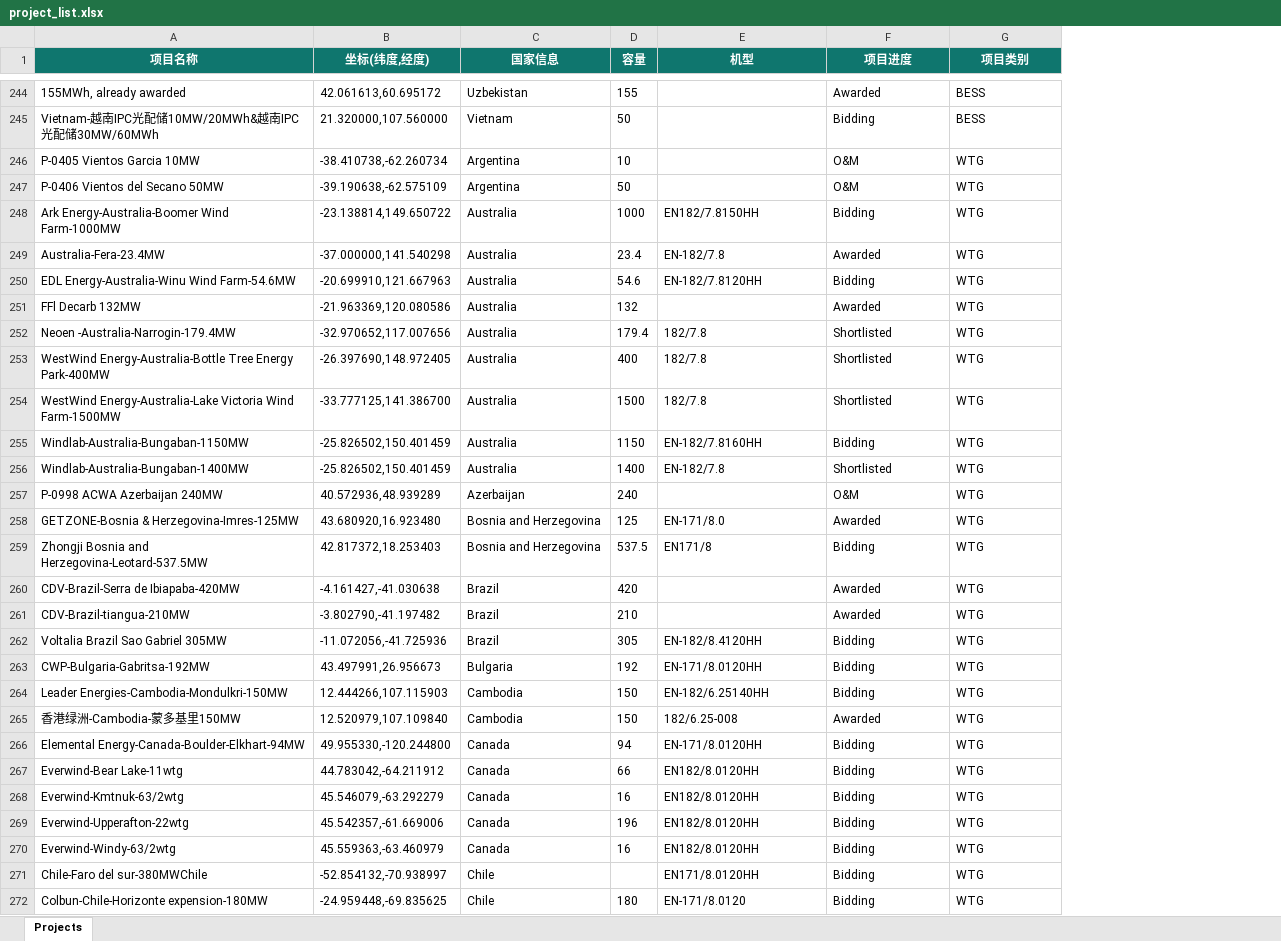
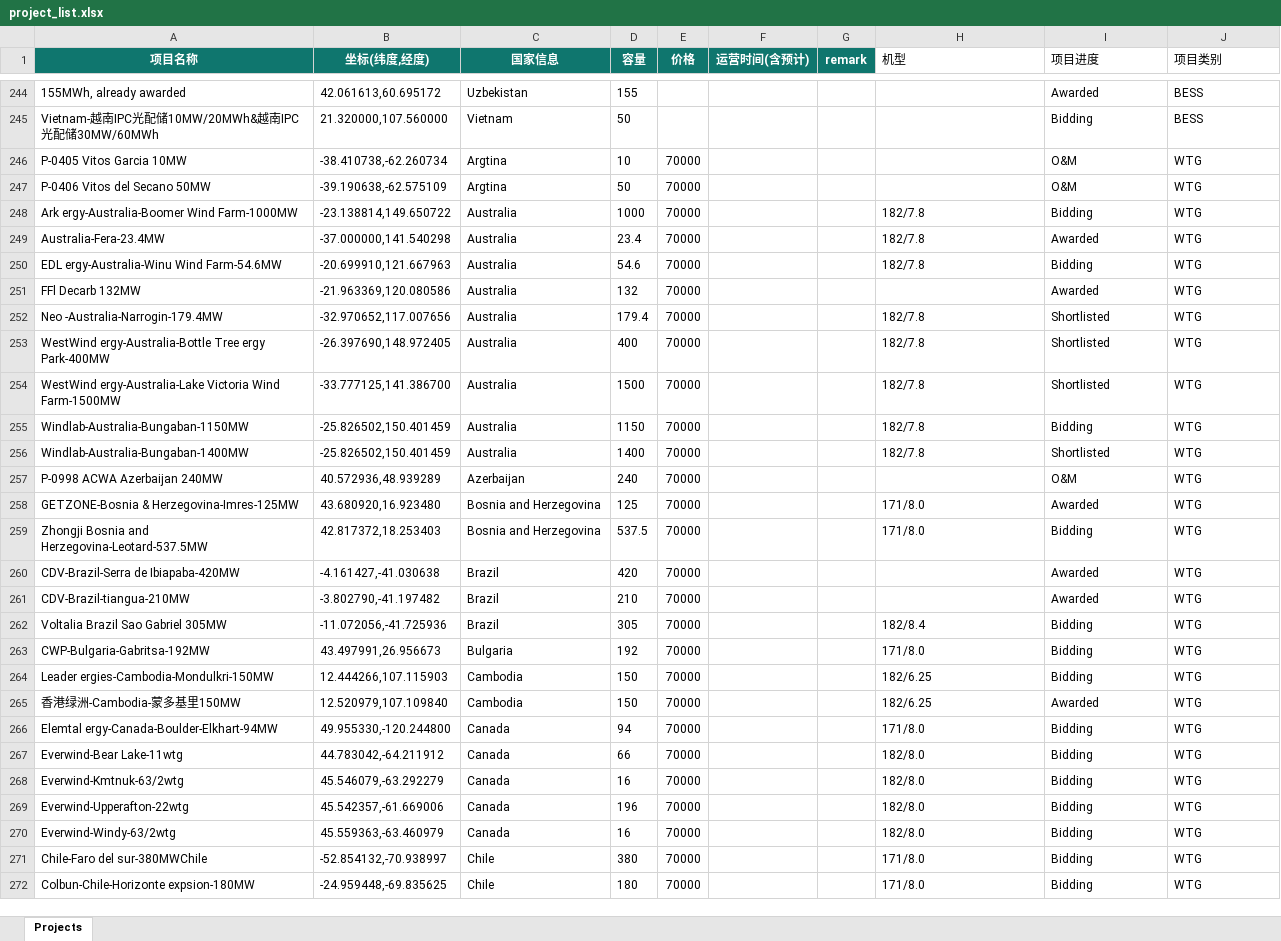
Before and after one commit to rookiegarfied-crypto/rookiegarfied-crypto.github.io, an Excel workbook: project_list.xlsx, sheet Projects, drawn as a sheet; only a part is shown, gaps mark what is left out; values as stored, in another font and other column widths than the file's, no borders; table styles not drawn; addresses are those after the commit; the diff covers the shown part only; the diff names each change by its address in the sheet, - before the commit and + after, or states it on an @@ line.

```diff
--- a/project_list.xlsx (sheet Projects)
+++ b/project_list.xlsx (sheet Projects)
+column E (价格), rows 246-272: all 70000
+column F (运营时间(含预计)), empty
+column G (remark), empty
@@ H1:J1 fill: #0F766E → none, bold: on → off, text colour: #FFFFFF → black, alignment: center → left @@
-A246 (项目名称): P-0405 Vientos Garcia 10MW
+A246 (项目名称): P-0405 Vitos Garcia 10MW
-C246:C247 (国家信息): Argentina
+C246:C247 (国家信息): Argtina
-A247 (项目名称): P-0406 Vientos del Secano 50MW
+A247 (项目名称): P-0406 Vitos del Secano 50MW
-A248 (项目名称): Ark Energy-Australia-Boomer Wind Farm-1000MW
+A248 (项目名称): Ark ergy-Australia-Boomer Wind Farm-1000MW
-H248 (机型): EN182/7.8150HH
+H248 (机型): 182/7.8
-H249 (机型): EN-182/7.8
+H249 (机型): 182/7.8
-A250 (项目名称): EDL Energy-Australia-Winu Wind Farm-54.6MW
+A250 (项目名称): EDL ergy-Australia-Winu Wind Farm-54.6MW
-H250 (机型): EN-182/7.8120HH
+H250 (机型): 182/7.8
-A252 (项目名称): Neoen -Australia-Narrogin-179.4MW
+A252 (项目名称): Neo -Australia-Narrogin-179.4MW
-A253 (项目名称): WestWind Energy-Australia-Bottle Tree Energy Park-400MW
+A253 (项目名称): WestWind ergy-Australia-Bottle Tree ergy Park-400MW
-A254 (项目名称): WestWind Energy-Australia-Lake Victoria Wind…
+A254 (项目名称): WestWind ergy-Australia-Lake Victoria Wind…
-H255 (机型): EN-182/7.8160HH
+H255 (机型): 182/7.8
-H256 (机型): EN-182/7.8
+H256 (机型): 182/7.8
-H258 (机型): EN-171/8.0
+H258 (机型): 171/8.0
-H259 (机型): EN171/8
+H259 (机型): 171/8.0
-H262 (机型): EN-182/8.4120HH
+H262 (机型): 182/8.4
-H263 (机型): EN-171/8.0120HH
+H263 (机型): 171/8.0
-A264 (项目名称): Leader Energies-Cambodia-Mondulkri-150MW
+A264 (项目名称): Leader ergies-Cambodia-Mondulkri-150MW
-H264 (机型): EN-182/6.25140HH
+H264 (机型): 182/6.25
-H265 (机型): 182/6.25-008
+H265 (机型): 182/6.25
-A266 (项目名称): Elemental Energy-Canada-Boulder-Elkhart-94MW
+A266 (项目名称): Elemtal ergy-Canada-Boulder-Elkhart-94MW
-H266 (机型): EN-171/8.0120HH
+H266 (机型): 171/8.0
-H267:H270 (机型): EN182/8.0120HH
+H267:H270 (机型): 182/8.0
-D271 (容量): (empty)
+D271 (容量): 380
-H271 (机型): EN171/8.0120HH
+H271 (机型): 171/8.0
-A272 (项目名称): Colbun-Chile-Horizonte expension-180MW
+A272 (项目名称): Colbun-Chile-Horizonte expsion-180MW
-H272 (机型): EN-171/8.0120
+H272 (机型): 171/8.0
```
Also changed, not shown: 2 added rows and 216 edited cells elsewhere in this sheet.
